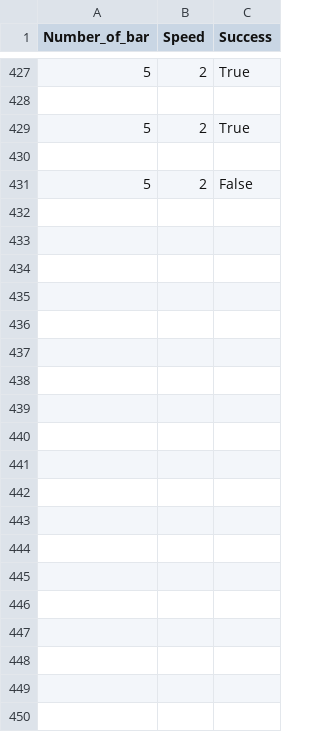
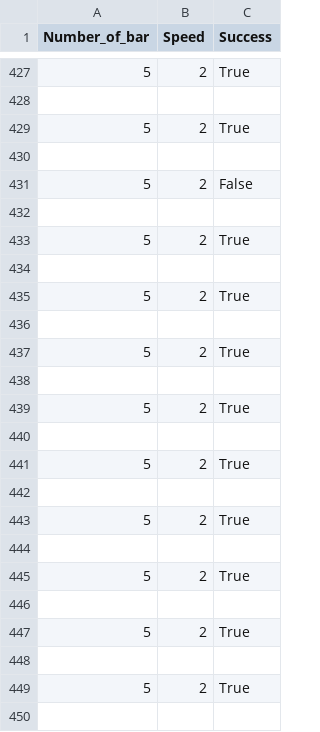
Before and after one commit to NattananPimj/Cauldron_n_Coins, a CSV file: database/haggle_fail.csv, drawn as a sheet; only a part is shown, gaps mark what is left out; the diff covers the shown part only; the diff names each change by its address in the sheet, - before the commit and + after, or states it on an @@ line.

```diff
--- a/database/haggle_fail.csv
+++ b/database/haggle_fail.csv
+row 432: (empty)
+row 433: 5 | 2 | True
+row 434: (empty)
+row 435: 5 | 2 | True
+row 436: (empty)
+row 437: 5 | 2 | True
+row 438: (empty)
+row 439: 5 | 2 | True
+row 440: (empty)
+row 441: 5 | 2 | True
+row 442: (empty)
+row 443: 5 | 2 | True
+row 444: (empty)
+row 445: 5 | 2 | True
+row 446: (empty)
+row 447: 5 | 2 | True
+row 448: (empty)
+row 449: 5 | 2 | True
+row 450: (empty)
```
Also changed, not shown: 15 added rows elsewhere in this file, database/herb_use.csv, database/potion_distance.csv, 15 other files.
